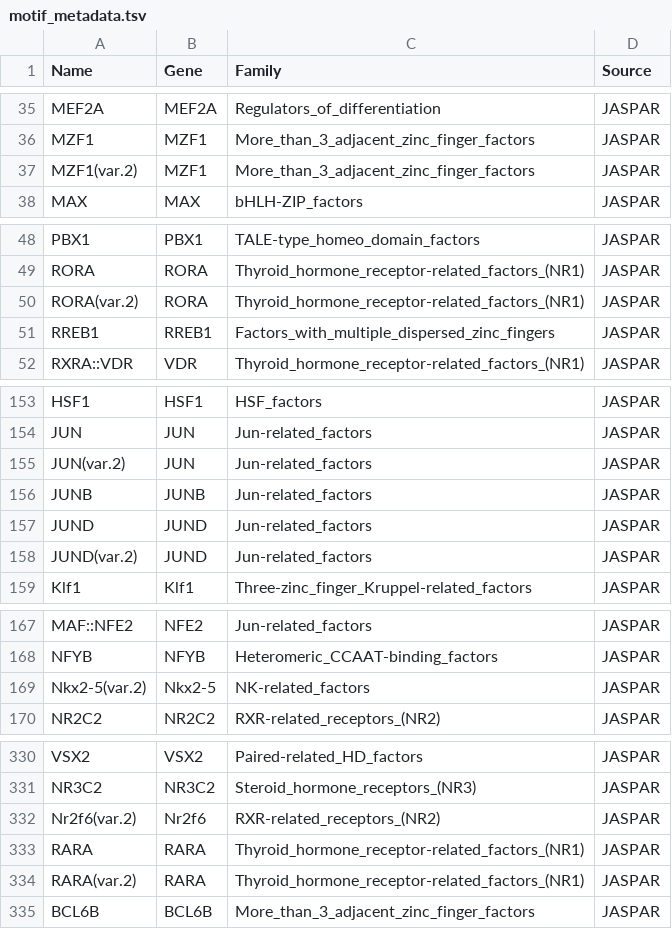
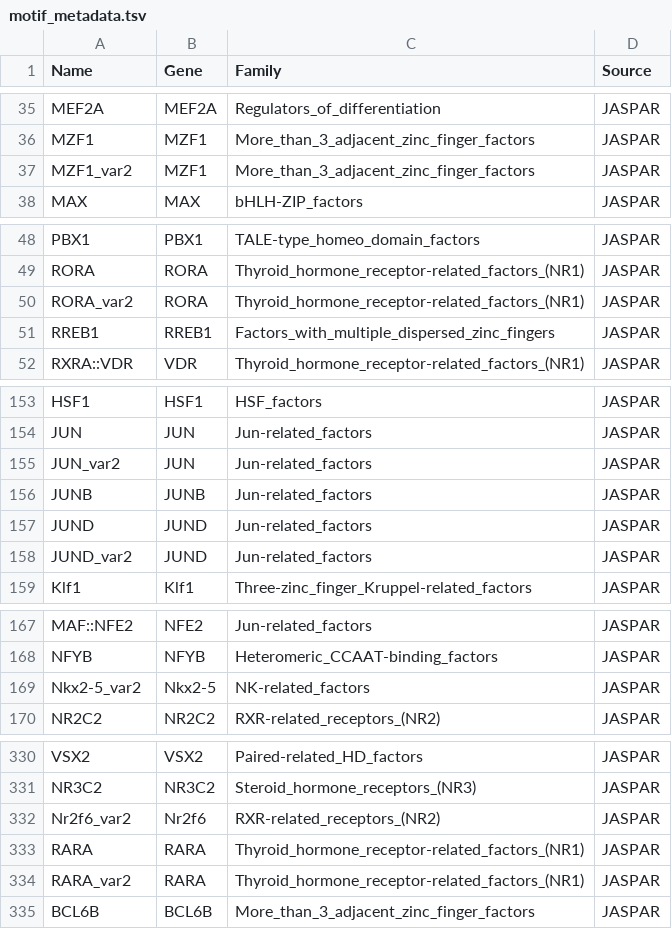
Before and after one commit to jenhantao/abtba, a TSV file: motif_metadata.tsv, drawn as a sheet; only a part is shown, gaps mark what is left out; the diff covers the shown part only.

Commit message:
motif naming issues

```diff
--- a/motif_metadata.tsv
+++ b/motif_metadata.tsv
@@ -36,3 +36,3 @@ MEF2A	MEF2A	Regulators_of_differentiation	JASPAR
 MZF1	MZF1	More_than_3_adjacent_zinc_finger_factors	JASPAR
-MZF1(var.2)	MZF1	More_than_3_adjacent_zinc_finger_factors	JASPAR
+MZF1_var2	MZF1	More_than_3_adjacent_zinc_finger_factors	JASPAR
 MAX	MAX	bHLH-ZIP_factors	JASPAR
@@ -49,3 +49,3 @@ PBX1	PBX1	TALE-type_homeo_domain_factors	JASPAR
 RORA	RORA	Thyroid_hormone_receptor-related_factors_(NR1)	JASPAR
-RORA(var.2)	RORA	Thyroid_hormone_receptor-related_factors_(NR1)	JASPAR
+RORA_var2	RORA	Thyroid_hormone_receptor-related_factors_(NR1)	JASPAR
 RREB1	RREB1	Factors_with_multiple_dispersed_zinc_fingers	JASPAR
@@ -154,6 +154,6 @@ HSF1	HSF1	HSF_factors	JASPAR
 JUN	JUN	Jun-related_factors	JASPAR
-JUN(var.2)	JUN	Jun-related_factors	JASPAR
+JUN_var2	JUN	Jun-related_factors	JASPAR
 JUNB	JUNB	Jun-related_factors	JASPAR
 JUND	JUND	Jun-related_factors	JASPAR
-JUND(var.2)	JUND	Jun-related_factors	JASPAR
+JUND_var2	JUND	Jun-related_factors	JASPAR
 Klf1	Klf1	Three-zinc_finger_Kruppel-related_factors	JASPAR
@@ -168,3 +168,3 @@ MAF::NFE2	NFE2	Jun-related_factors	JASPAR
 NFYB	NFYB	Heteromeric_CCAAT-binding_factors	JASPAR
-Nkx2-5(var.2)	Nkx2-5	NK-related_factors	JASPAR
+Nkx2-5_var2	Nkx2-5	NK-related_factors	JASPAR
 NR2C2	NR2C2	RXR-related_receptors_(NR2)	JASPAR
@@ -331,5 +331,5 @@ VSX2	VSX2	Paired-related_HD_factors	JASPAR
 NR3C2	NR3C2	Steroid_hormone_receptors_(NR3)	JASPAR
-Nr2f6(var.2)	Nr2f6	RXR-related_receptors_(NR2)	JASPAR
+Nr2f6_var2	Nr2f6	RXR-related_receptors_(NR2)	JASPAR
 RARA	RARA	Thyroid_hormone_receptor-related_factors_(NR1)	JASPAR
-RARA(var.2)	RARA	Thyroid_hormone_receptor-related_factors_(NR1)	JASPAR
+RARA_var2	RARA	Thyroid_hormone_receptor-related_factors_(NR1)	JASPAR
 BCL6B	BCL6B	More_than_3_adjacent_zinc_finger_factors	JASPAR
```
Also changed, not shown: 1 edited cell elsewhere in this file, 16 other files.
